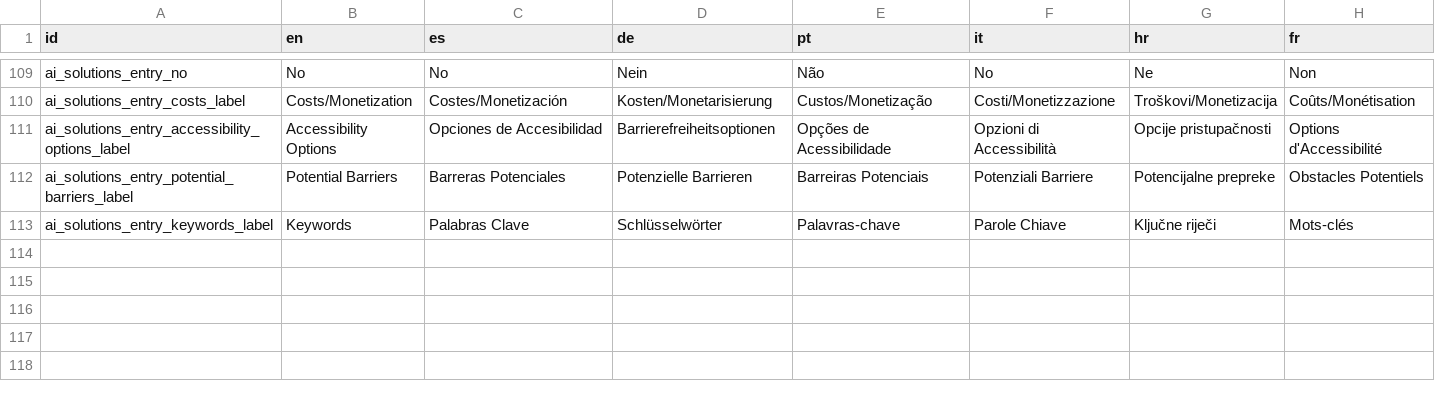
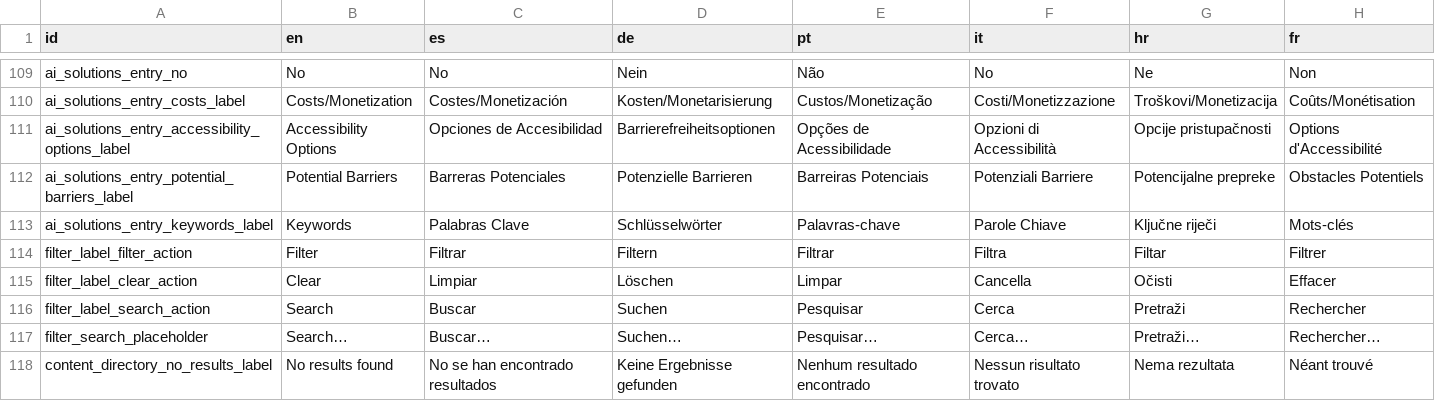
Before and after one commit to sabienUPV/ai-assistants-project-website, a CSV file: packages/web/src/content/translations.csv, drawn as a sheet; only a part is shown, gaps mark what is left out.

Commit message:
WIP setting up search and filters for AI solutions (not working yet)

```diff
--- a/packages/web/src/content/translations.csv
+++ b/packages/web/src/content/translations.csv
@@ -113 +113,6 @@ ai_solutions_entry_potential_barriers_label,Potential Barriers,Barreras Potencia
 ai_solutions_entry_keywords_label,Keywords,Palabras Clave,Schlüsselwörter,Palavras-chave,Parole Chiave,Ključne riječi,Mots-clés
+filter_label_filter_action,Filter,Filtrar,Filtern,Filtrar,Filtra,Filtar,Filtrer
+filter_label_clear_action,Clear,Limpiar,Löschen,Limpar,Cancella,Očisti,Effacer
+filter_label_search_action,Search,Buscar,Suchen,Pesquisar,Cerca,Pretraži,Rechercher
+filter_search_placeholder,Search…,Buscar…,Suchen…,Pesquisar…,Cerca…,Pretraži…,Rechercher…
+content_directory_no_results_label,No results found,No se han encontrado resultados,Keine Ergebnisse gefunden,Nenhum resultado encontrado,Nessun risultato trovato,Nema rezultata,Néant trouvé
```
Also changed, not shown: 10 other files.
